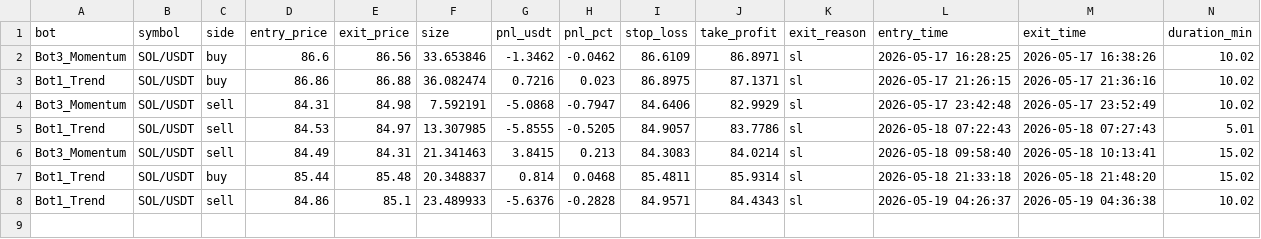
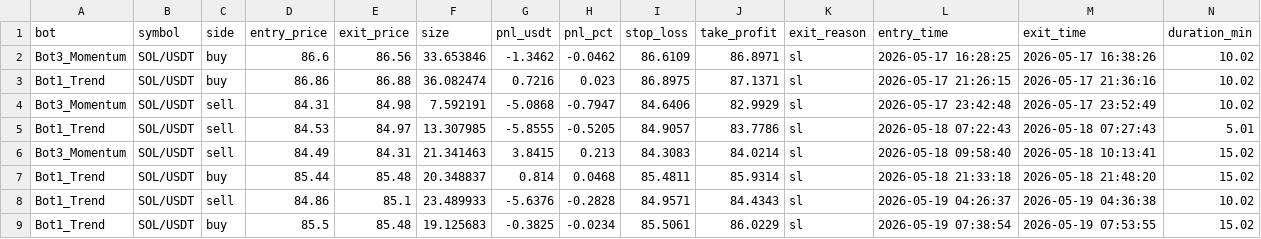
Before and after one commit to Jorjota12/trading_bots, a CSV file: trades_SOL.csv, drawn as a sheet; the diff names each change by its address in the sheet, - before the commit and + after, or states it on an @@ line.

Commit message:
update trades_SOL.csv

```diff
--- a/trades_SOL.csv
+++ b/trades_SOL.csv
+row 9: Bot1_Trend | SOL/USDT | buy | 85.5 | 85.48 | 19.125683 | -0.3825 | -0.0234 | 85.5061 | 86.0229 | sl | 2026-05-19 07:38:54 | 2026-05-19 07:53:55 | 15.02
```
